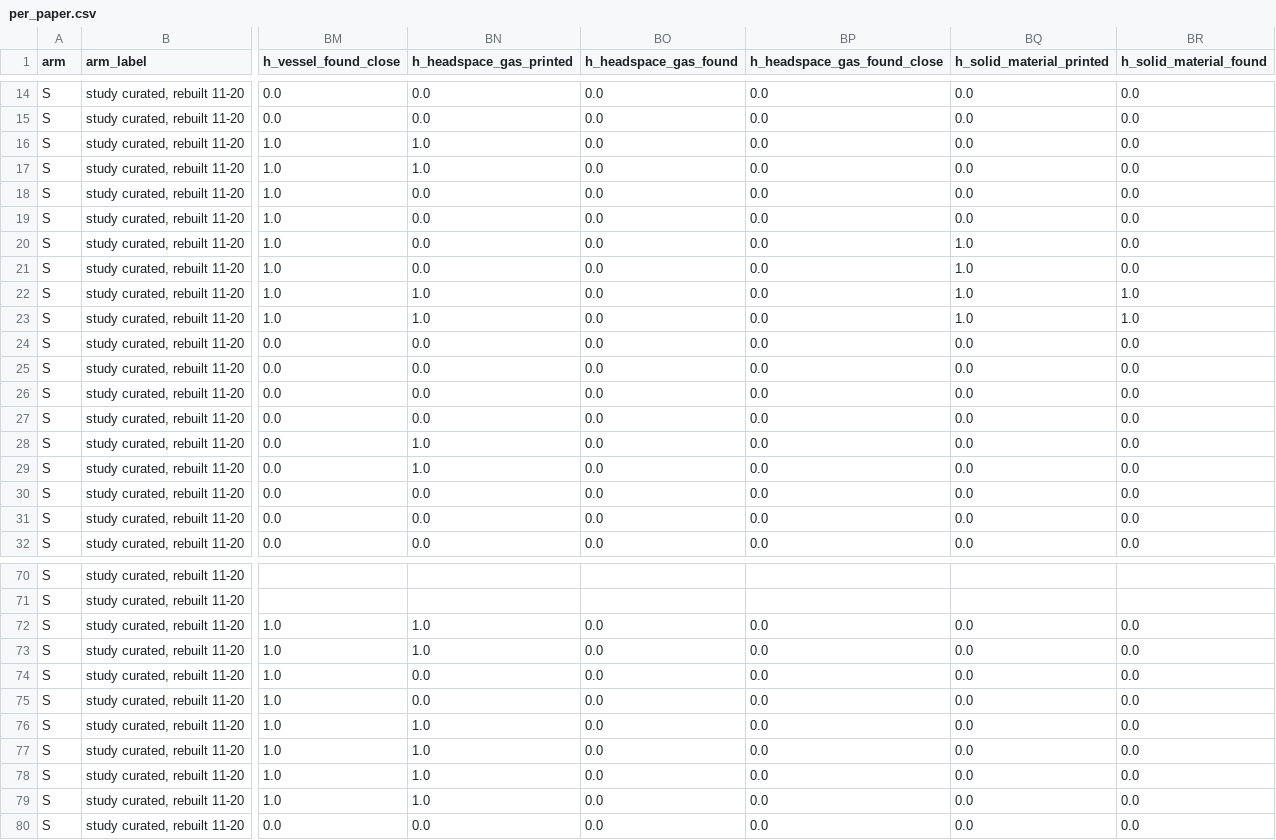
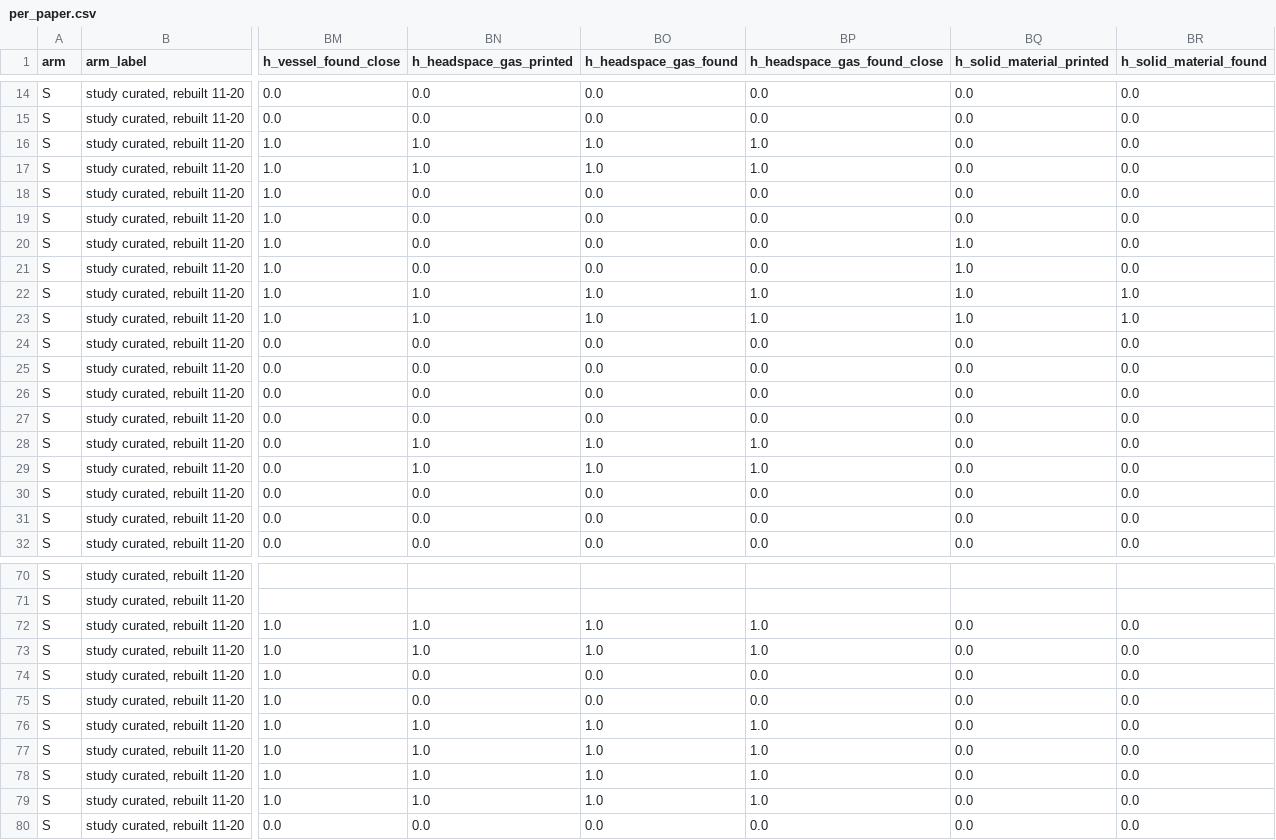
Before and after one commit to mmuscalli/Parameter-Parser, a CSV file: eval/accuracy_2026-11/results_test/per_paper.csv, drawn as a sheet; only a part is shown, gaps mark what is left out; the diff covers the shown part only; the diff names each change by its address in the sheet, - before the commit and + after, or states it on an @@ line.

```diff
--- a/eval/accuracy_2026-11/results_test/per_paper.csv
+++ b/eval/accuracy_2026-11/results_test/per_paper.csv
-BO16:BO17 (h_headspace_gas_found): 0.0
+BO16:BO17 (h_headspace_gas_found): 1.0
-BP16:BP17 (h_headspace_gas_found_close): 0.0
+BP16:BP17 (h_headspace_gas_found_close): 1.0
-BO22:BO23 (h_headspace_gas_found): 0.0
+BO22:BO23 (h_headspace_gas_found): 1.0
-BP22:BP23 (h_headspace_gas_found_close): 0.0
+BP22:BP23 (h_headspace_gas_found_close): 1.0
-BO28:BO29 (h_headspace_gas_found): 0.0
+BO28:BO29 (h_headspace_gas_found): 1.0
-BP28:BP29 (h_headspace_gas_found_close): 0.0
+BP28:BP29 (h_headspace_gas_found_close): 1.0
-BO72:BO73 (h_headspace_gas_found): 0.0
+BO72:BO73 (h_headspace_gas_found): 1.0
-BP72:BP73 (h_headspace_gas_found_close): 0.0
+BP72:BP73 (h_headspace_gas_found_close): 1.0
-BO76:BO79 (h_headspace_gas_found): 0.0
+BO76:BO79 (h_headspace_gas_found): 1.0
-BP76:BP79 (h_headspace_gas_found_close): 0.0
+BP76:BP79 (h_headspace_gas_found_close): 1.0
```
Also changed, not shown: 16 edited cells elsewhere in this file, 9 other files.
